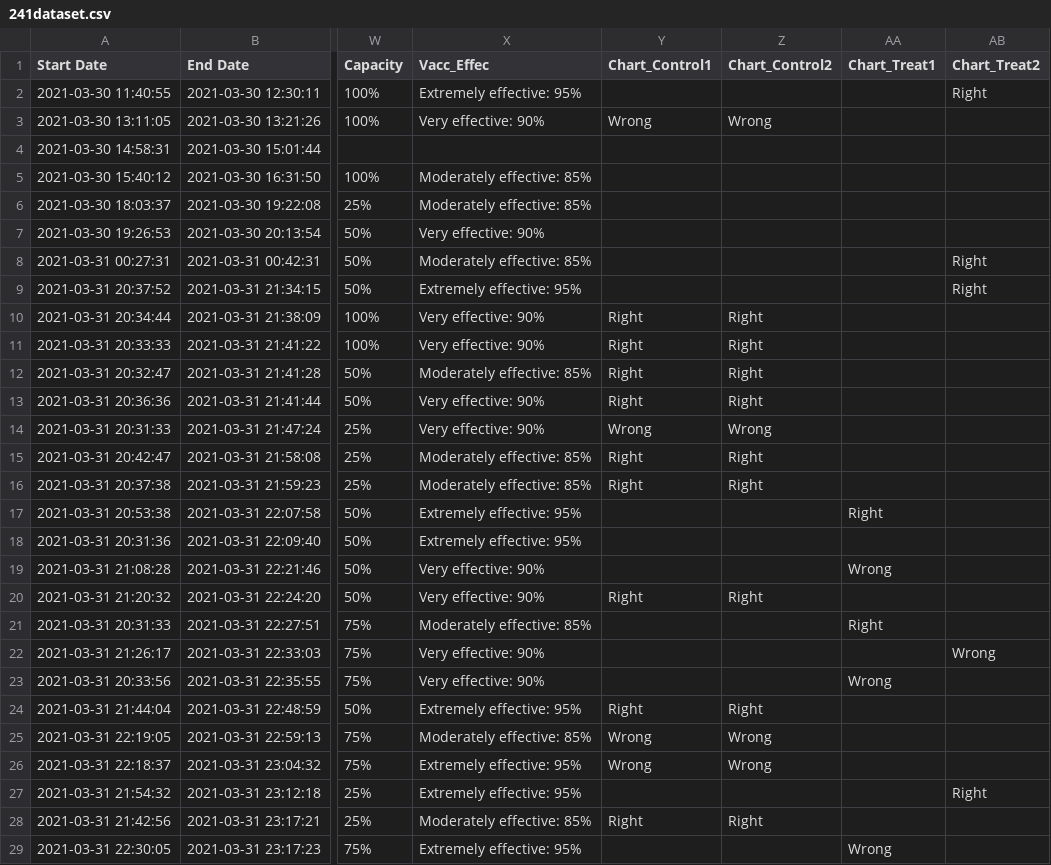
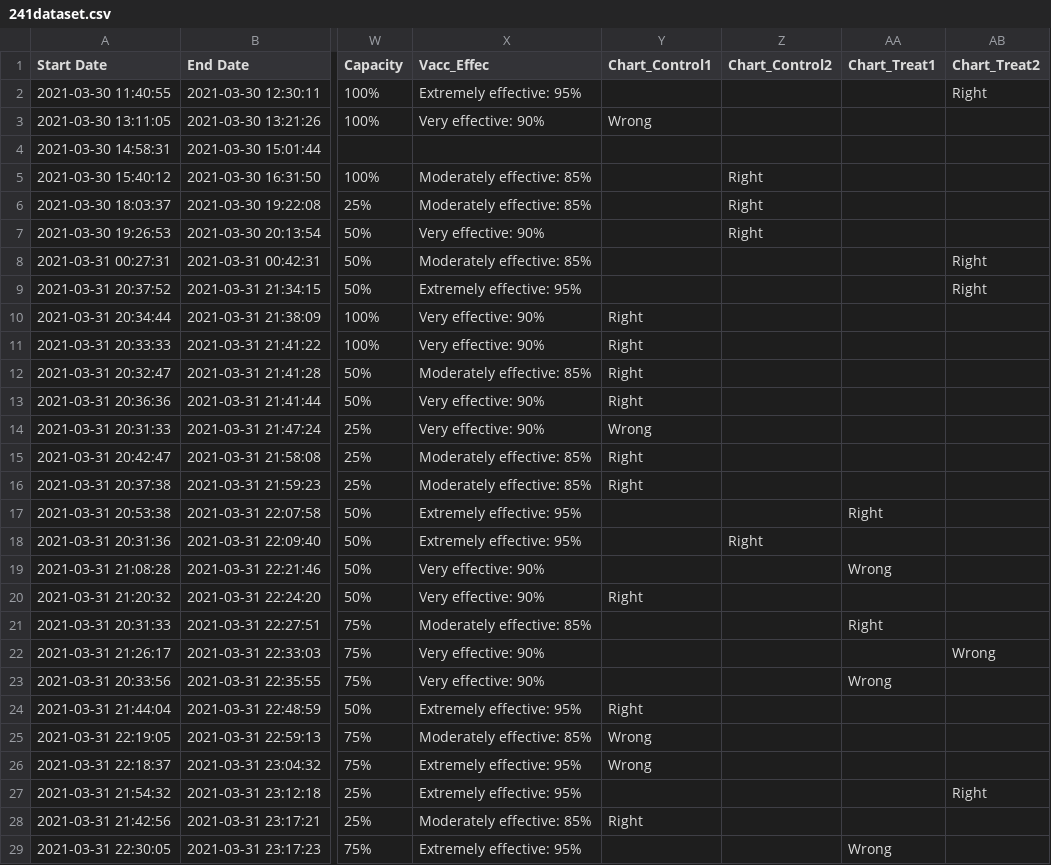
Before and after one commit to joshuajnoble/w241_final_project, a CSV file: 241dataset.csv, drawn as a sheet; only a part is shown, gaps mark what is left out; the diff covers the shown part only; the diff names each change by its address in the sheet, - before the commit and + after, or states it on an @@ line.

Commit message:
redoing dataset

```diff
--- a/241dataset.csv
+++ b/241dataset.csv
-Z3 (Chart_Control2): Wrong
+Z3 (Chart_Control2): (empty)
-Z5:Z7 (Chart_Control2): (empty)
+Z5:Z7 (Chart_Control2): Right
-Z10:Z13 (Chart_Control2): Right
+Z10:Z13 (Chart_Control2): (empty)
-Z14 (Chart_Control2): Wrong
+Z14 (Chart_Control2): (empty)
-Z15:Z16 (Chart_Control2): Right
+Z15:Z16 (Chart_Control2): (empty)
-Z18 (Chart_Control2): (empty)
+Z18 (Chart_Control2): Right
-Z20 (Chart_Control2): Right
+Z20 (Chart_Control2): (empty)
-Z24 (Chart_Control2): Right
+Z24 (Chart_Control2): (empty)
-Z25:Z26 (Chart_Control2): Wrong
+Z25:Z26 (Chart_Control2): (empty)
-Z28 (Chart_Control2): Right
+Z28 (Chart_Control2): (empty)
```
Also changed, not shown: 117 edited cells elsewhere in this file, 2 other files.
